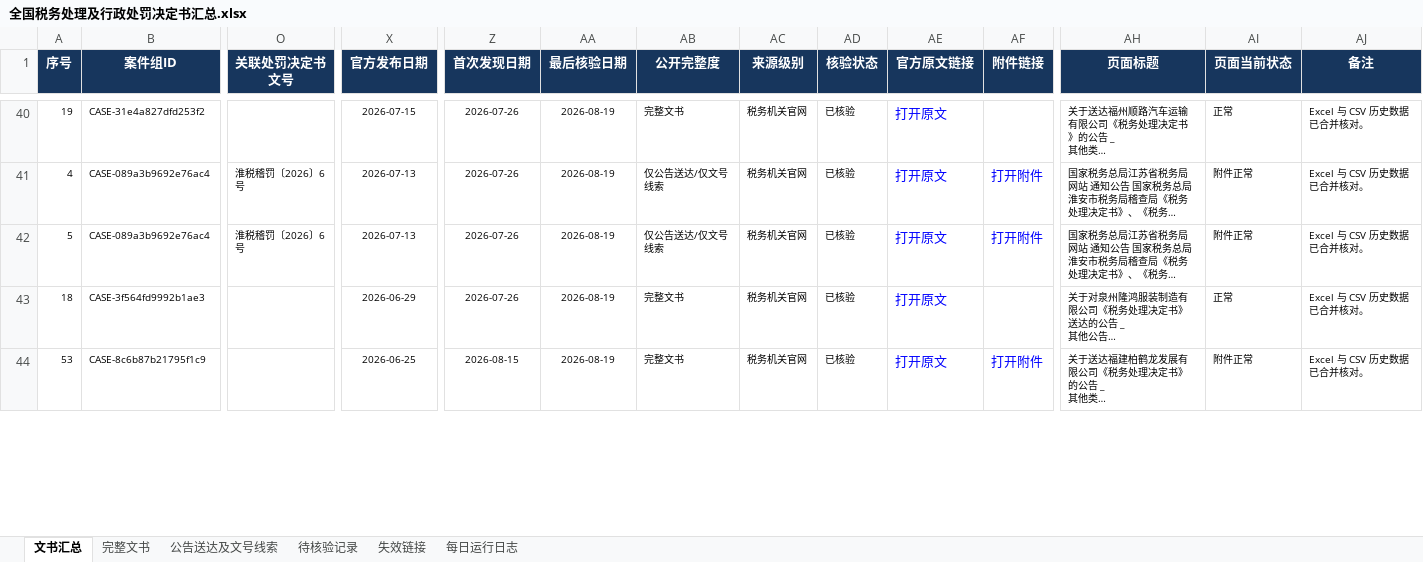
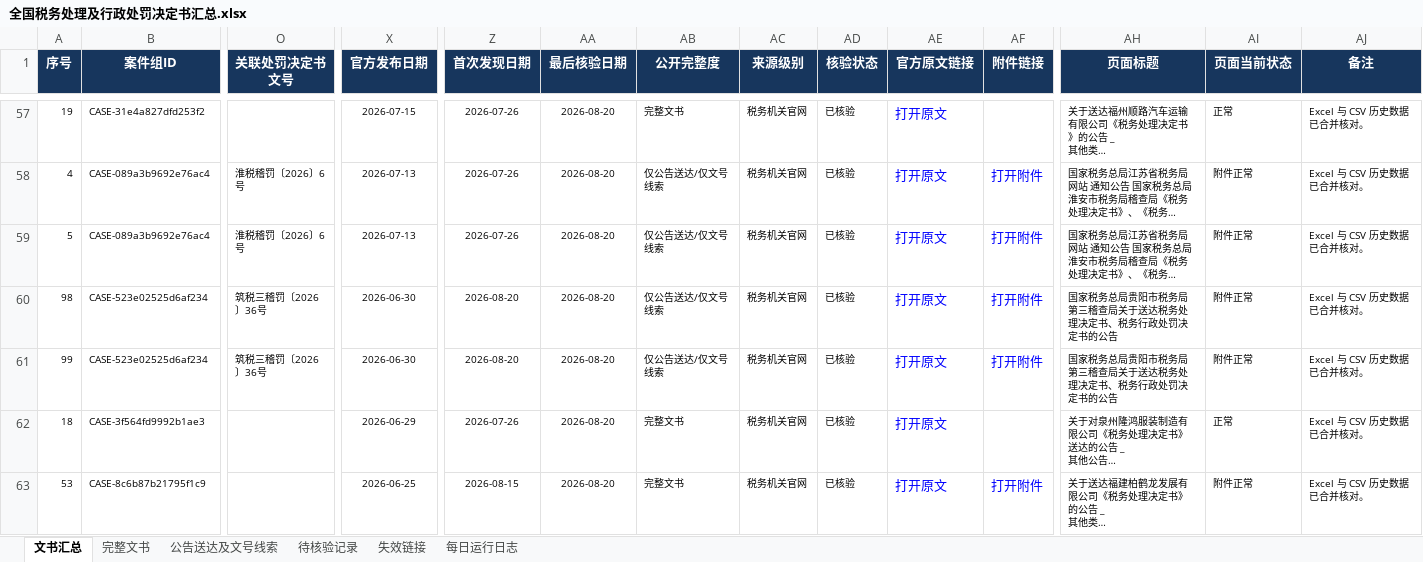
Before and after one commit to SakuraWu21/national-tax-decisions, an Excel workbook: data/全国税务处理及行政处罚决定书汇总.xlsx, sheet 文书汇总, drawn as a sheet; only a part is shown, gaps mark what is left out; long unchanged cells end in …; values as stored, in another font and other column widths than the file's, no borders; conditional formats not drawn; addresses are those after the commit; rows hold the shown columns only; the diff covers the shown part only; the diff names each change by its address in the sheet, - before the commit and + after, or states it on an @@ line.

```diff
--- a/data/全国税务处理及行政处罚决定书汇总.xlsx (sheet 文书汇总)
+++ b/data/全国税务处理及行政处罚决定书汇总.xlsx (sheet 文书汇总)
-AA57:AA59 (最后核验日期): 2026-08-19
+AA57:AA59 (最后核验日期): 2026-08-20
+row 60: 98 | CASE-523e02525d6af234 | 筑税三稽罚〔2026〕36号 | 2026-06-30 | 2026-08-20 | 2026-08-20 | 仅公告送达/仅文号线索 | 税务机关官网 | 已核验 | 打开原文 | 打开附件 | 国家税务总局贵阳市税务局第三稽查局关于送达税务处理决定书、税务行政处罚决定书的公告 | 附件正常 | Excel 与 CSV 历史数据已合并核对。
+row 61: 99 | CASE-523e02525d6af234 | 筑税三稽罚〔2026〕36号 | 2026-06-30 | 2026-08-20 | 2026-08-20 | 仅公告送达/仅文号线索 | 税务机关官网 | 已核验 | 打开原文 | 打开附件 | 国家税务总局贵阳市税务局第三稽查局关于送达税务处理决定书、税务行政处罚决定书的公告 | 附件正常 | Excel 与 CSV 历史数据已合并核对。
-AA62:AA63 (最后核验日期): 2026-08-19
+AA62:AA63 (最后核验日期): 2026-08-20
```
Also changed, not shown: 34 added rows and 74 edited cells elsewhere in this sheet, sheet 公告送达及文号线索, sheet 完整文书, sheet 每日运行日志, sheet 待核验记录, sheet 失效链接, public/downloads/全国税务处理及行政处罚决定书汇总.xlsx, 29 other files.
